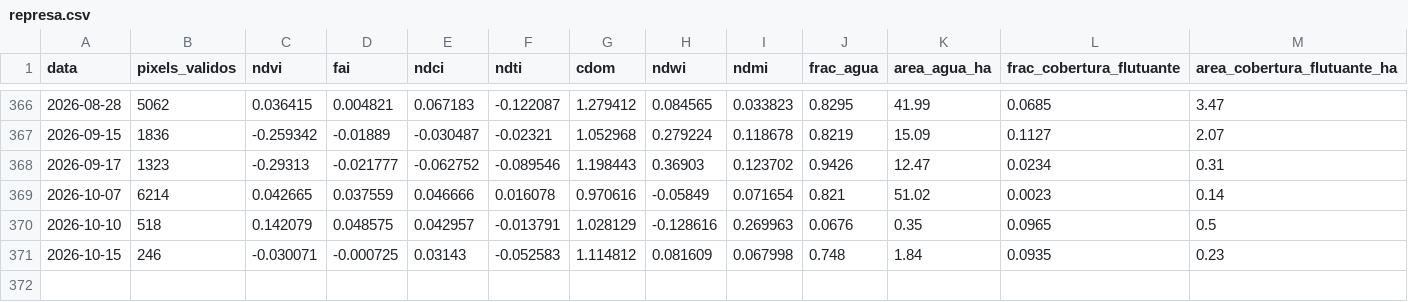
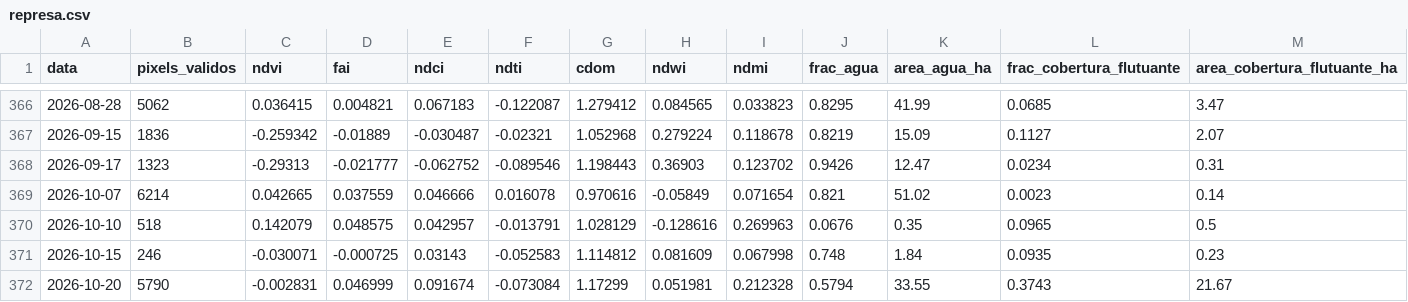
Before and after one commit to mauriciorschmitt/saolourencoalert, a CSV file: docs/data/represa.csv, drawn as a sheet; only a part is shown, gaps mark what is left out; rows hold the shown columns only; the diff names each change by its address in the sheet, - before the commit and + after, or states it on an @@ line.

```diff
--- a/docs/data/represa.csv
+++ b/docs/data/represa.csv
+row 372: 2026-10-20 | 5790 | -0.002831 | 0.046999 | 0.091674 | -0.073084 | 1.17299 | 0.051981 | 0.212328 | 0.5794 | 33.55 | 0.3743 | 21.67
```
Also changed, not shown: docs/data/historico.csv, 9 other files.
